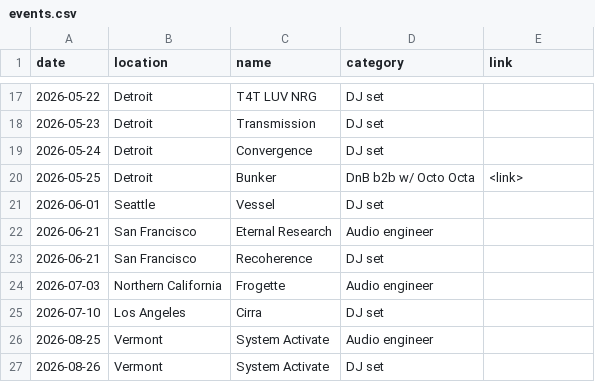
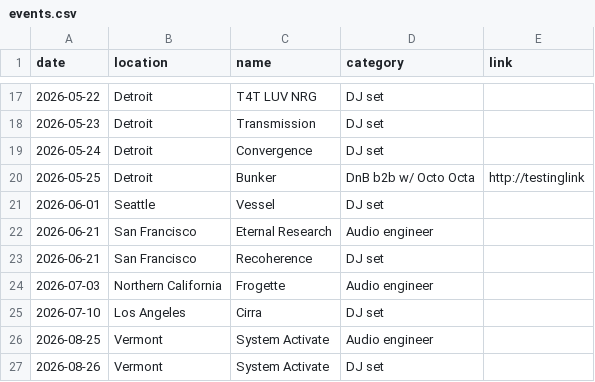
Before and after one commit to seve-rin-g/d3-artist-cal, a CSV file: events.csv, drawn as a sheet; only a part is shown, gaps mark what is left out.

Commit message:
added category and link to table

```diff
--- a/events.csv
+++ b/events.csv
@@ -19,3 +19,3 @@ date,location,name,category,link
 2026-05-24,Detroit,Convergence,DJ set
-2026-05-25,Detroit,Bunker,DnB b2b w/ Octo Octa,<link>
+2026-05-25,Detroit,Bunker,DnB b2b w/ Octo Octa,http://testinglink
 2026-06-01,Seattle,Vessel,DJ set
```
Also changed, not shown: 3 other files.
